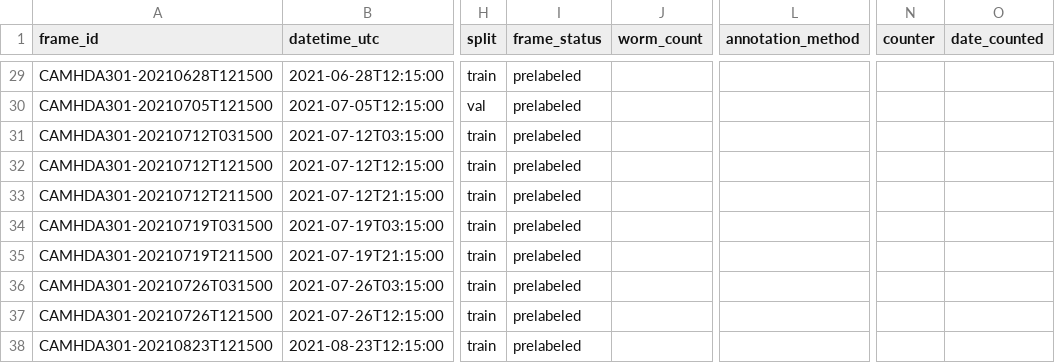
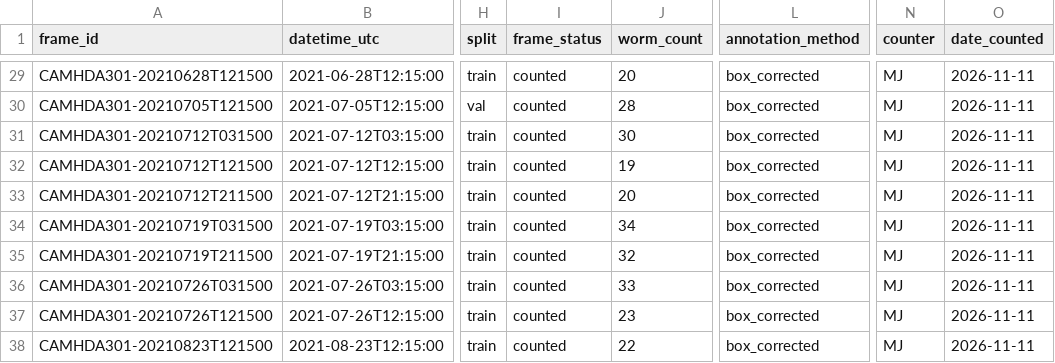
Before and after one commit to Makaylaj74/scaleworm_student_lab_versions, a CSV file: validation/recount_janaug_2021_rest/frame_manifest.csv, drawn as a sheet; only a part is shown, gaps mark what is left out; the diff covers the shown part only; the diff names each change by its address in the sheet, - before the commit and + after, or states it on an @@ line.

```diff
--- a/validation/recount_janaug_2021_rest/frame_manifest.csv
+++ b/validation/recount_janaug_2021_rest/frame_manifest.csv
-I29:I38 (frame_status): prelabeled
+I29:I38 (frame_status): counted
-J29 (worm_count): (empty)
+J29 (worm_count): 20
-L29:L38 (annotation_method): (empty)
+L29:L38 (annotation_method): box_corrected
-N29:N38 (counter): (empty)
+N29:N38 (counter): MJ
-O29:O38 (date_counted): (empty)
+O29:O38 (date_counted): 2026-11-11
-J30 (worm_count): (empty)
+J30 (worm_count): 28
-J31 (worm_count): (empty)
+J31 (worm_count): 30
-J32 (worm_count): (empty)
+J32 (worm_count): 19
-J33 (worm_count): (empty)
+J33 (worm_count): 20
-J34 (worm_count): (empty)
+J34 (worm_count): 34
-J35 (worm_count): (empty)
+J35 (worm_count): 32
-J36 (worm_count): (empty)
+J36 (worm_count): 33
-J37 (worm_count): (empty)
+J37 (worm_count): 23
-J38 (worm_count): (empty)
+J38 (worm_count): 22
```
Also changed, not shown: 134 edited cells elsewhere in this file, 38 other files.
